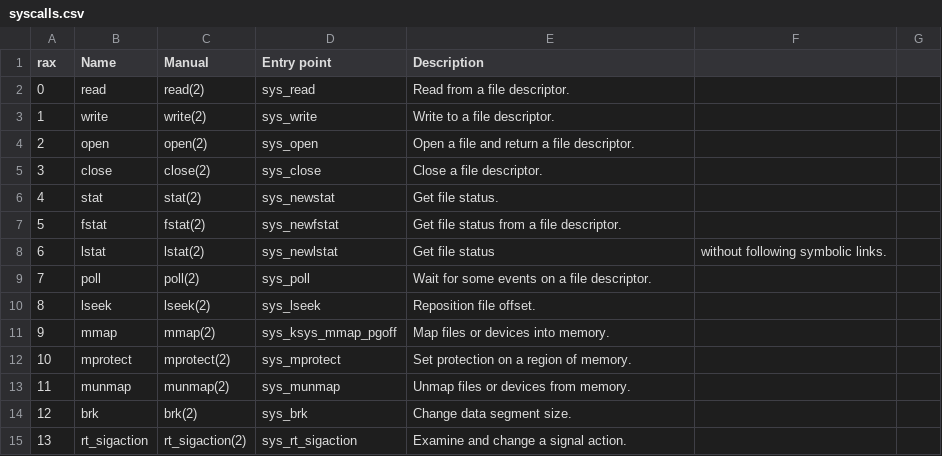
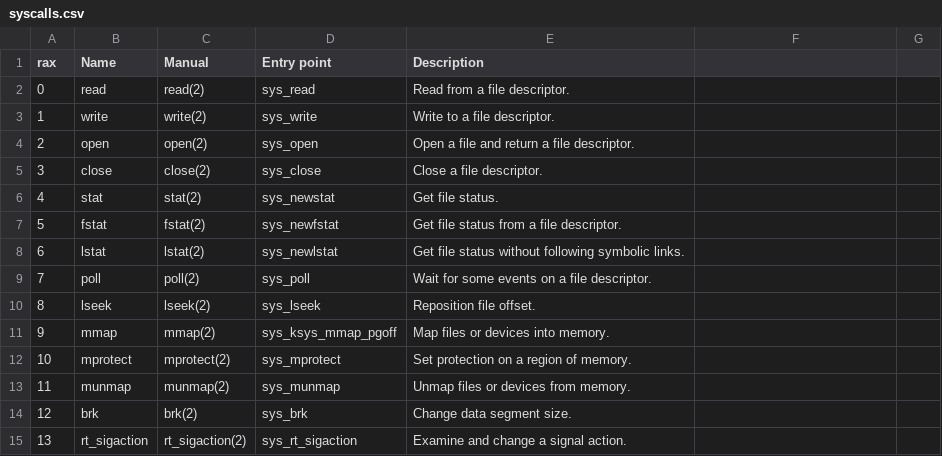
Before and after one commit to ycambro/Tarea2-SO, a CSV file: syscalls.csv, drawn as a sheet; only a part is shown.

Commit message:
Cambios menores al CSV

```diff
--- a/syscalls.csv
+++ b/syscalls.csv
@@ -7,3 +7,3 @@ rax,Name,Manual,Entry point,Description
 5,fstat,fstat(2),sys_newfstat,Get file status from a file descriptor.
-6,lstat,lstat(2),sys_newlstat,Get file status, without following symbolic links.
+6,lstat,lstat(2),sys_newlstat,Get file status without following symbolic links.
 7,poll,poll(2),sys_poll,Wait for some events on a file descriptor.
```
